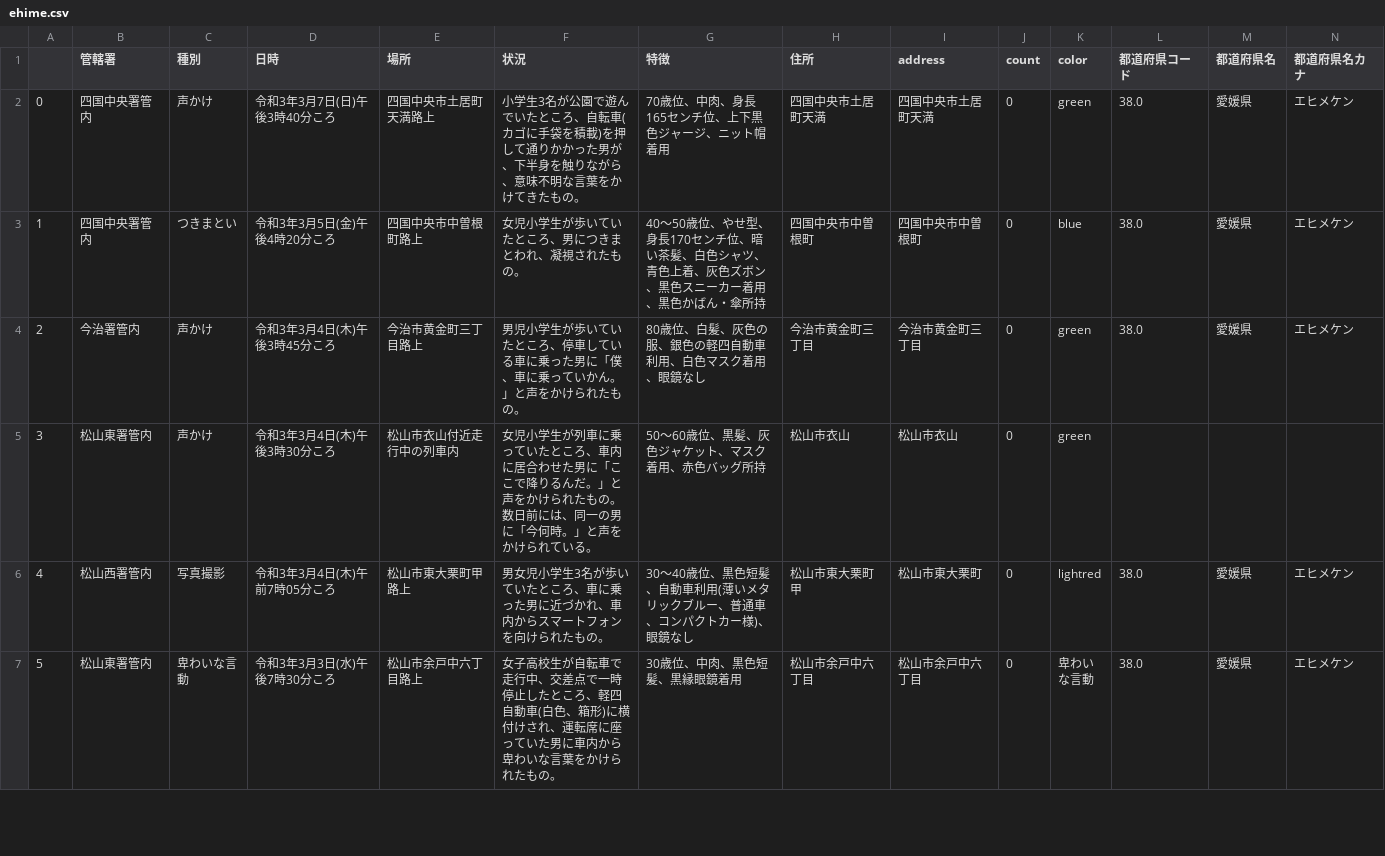
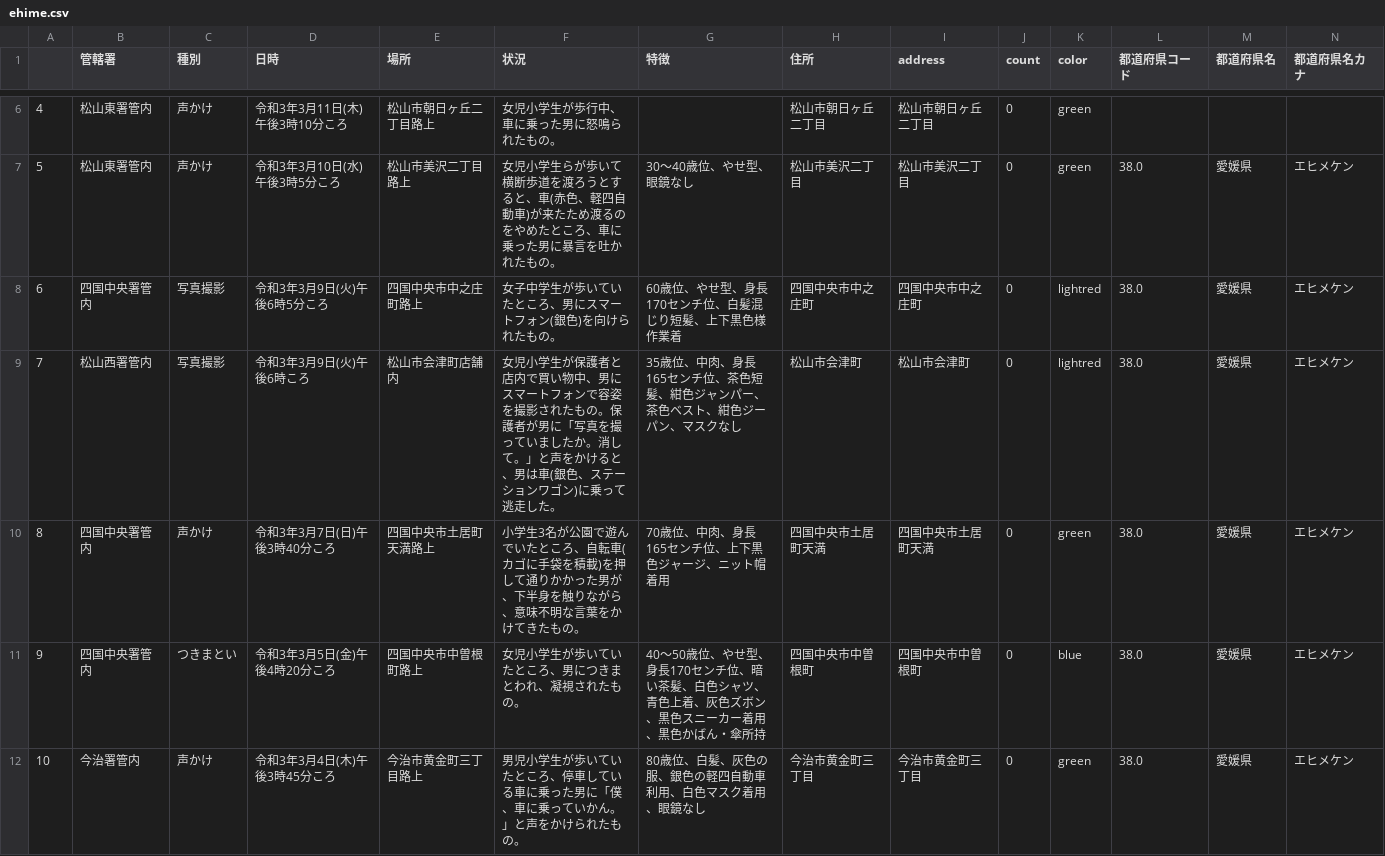
Before and after one commit to imabari/fushinsha_map, a CSV file: ehime.csv, drawn as a sheet; only a part is shown, gaps mark what is left out; the shorter side is filled out with more unchanged rows; addresses are those after the commit; rows hold the shown columns only; the diff covers the shown part only; the diff names each change by its address in the sheet, - before the commit and + after, or states it on an @@ line.

```diff
--- a/ehime.csv
+++ b/ehime.csv
+row 6: 4 | 松山東署管内 | 声かけ | 令和3年3月11日(木)午後3時10分ころ | 松山市朝日ヶ丘二丁目路上 | 女児小学生が歩行中、車に乗った男に怒鳴られたもの。 |  | 松山市朝日ヶ丘二丁目 | 松山市朝日ヶ丘二丁目 | 0 | green
+row 7: 5 | 松山東署管内 | 声かけ | 令和3年3月10日(水)午後3時5分ころ | 松山市美沢二丁目路上 | 女児小学生らが歩いて横断歩道を渡ろうとすると、車(赤色、軽四自動車)が来たため渡るのをやめたところ、車に乗った男に暴言を吐かれたもの。 | 30〜40歳位、やせ型、眼鏡なし | 松山市美沢二丁目 | 松山市美沢二丁目 | 0 | green | 38.0 | 愛媛県 | エヒメケン
+row 8: 6 | 四国中央署管内 | 写真撮影 | 令和3年3月9日(火)午後6時5分ころ | 四国中央市中之庄町路上 | 女子中学生が歩いていたところ、男にスマートフォン(銀色)を向けられたもの。 | 60歳位、やせ型、身長170センチ位、白髪混じり短髪、上下黒色様作業着 | 四国中央市中之庄町 | 四国中央市中之庄町 | 0 | lightred | 38.0 | 愛媛県 | エヒメケン
+row 9: 7 | 松山西署管内 | 写真撮影 | 令和3年3月9日(火)午後6時ころ | 松山市会津町店舗内 | 女児小学生が保護者と店内で買い物中、男にスマートフォンで容姿を撮影されたもの。保護者が男に「写真を撮っていましたか。消して。」と声をかけると、男は車(銀色、ステーションワゴン)に乗って逃走した。 | 35歳位、中肉、身長165センチ位、茶色短髪、紺色ジャンパー、茶色ベスト、紺色ジーパン、マスクなし | 松山市会津町 | 松山市会津町 | 0 | lightred | 38.0 | 愛媛県 | エヒメケン
@@ column A renumbered from row 10 down @@
```
Also changed, not shown: 4 added rows elsewhere in this file, nan.csv, 1 other file.
